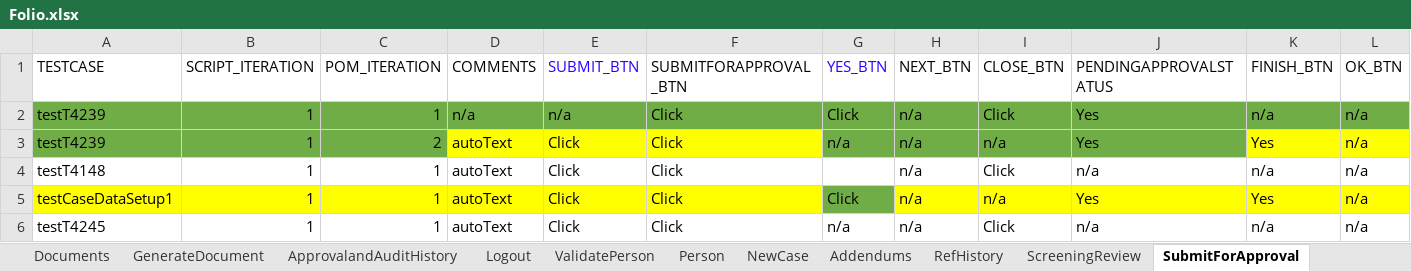
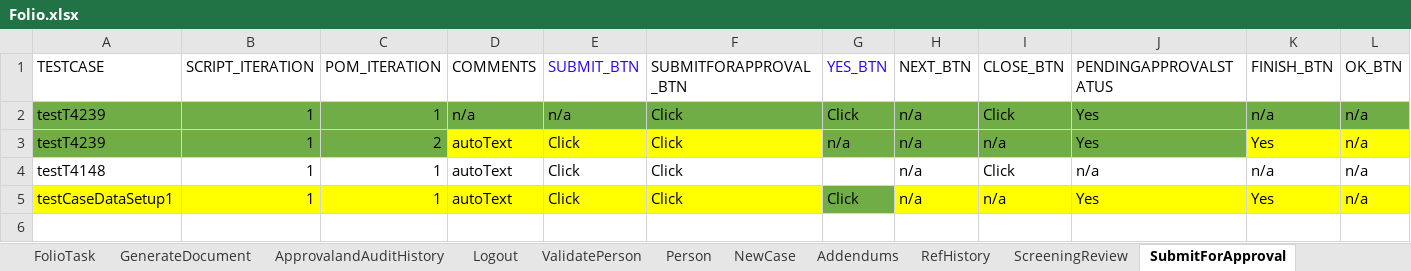
Before and after one commit to priya-singh4/POMExcelData, an Excel workbook: Folio.xlsx, sheet SubmitForApproval, drawn as a sheet; only a part is shown; values as stored, in another font and other column widths than the file's, no borders; rows hold the shown columns only; the diff names each change by its address in the sheet, - before the commit and + after, or states it on an @@ line.

```diff
--- a/Folio.xlsx (sheet SubmitForApproval)
+++ b/Folio.xlsx (sheet SubmitForApproval)
+sheet tab: FolioTask
-row 6: testT4245 | 1 | 1 | autoText | Click | Click | n/a | n/a | Click | n/a | n/a | n/a
```
Also changed, not shown: sheet Person, sheet Documents, sheet GenerateDocument, sheet ContactLog, sheet PromoteToCase, sheet Details, 2 more sheets.
